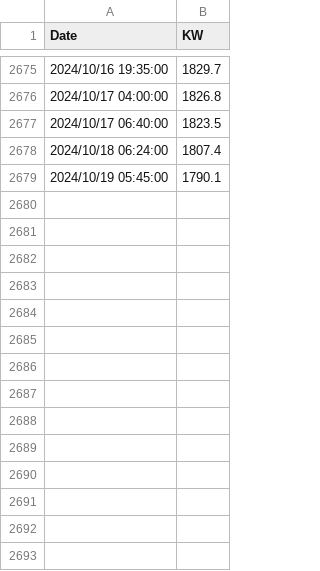
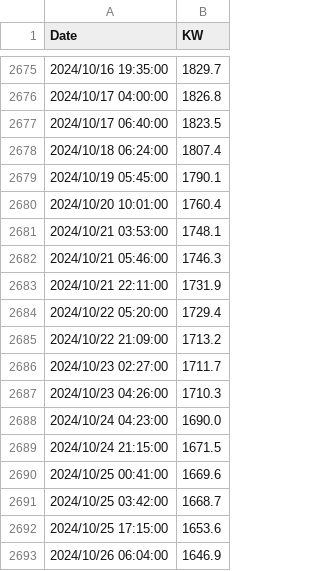
Before and after one commit to caramelmist/utilities, a CSV file: public/data/data.csv, drawn as a sheet; only a part is shown, gaps mark what is left out.

Commit message:
Update data.csv

```diff
--- a/public/data/data.csv
+++ b/public/data/data.csv
@@ -2679 +2679,15 @@ Date,KW
 2024/10/19 05:45:00,1790.1
+2024/10/20 10:01:00,1760.4
+2024/10/21 03:53:00,1748.1
+2024/10/21 05:46:00,1746.3
+2024/10/21 22:11:00,1731.9
+2024/10/22 05:20:00,1729.4
+2024/10/22 21:09:00,1713.2
+2024/10/23 02:27:00,1711.7
+2024/10/23 04:26:00,1710.3
+2024/10/24 04:23:00,1690.0
+2024/10/24 21:15:00,1671.5
+2024/10/25 00:41:00,1669.6
+2024/10/25 03:42:00,1668.7
+2024/10/25 17:15:00,1653.6
+2024/10/26 06:04:00,1646.9
```
